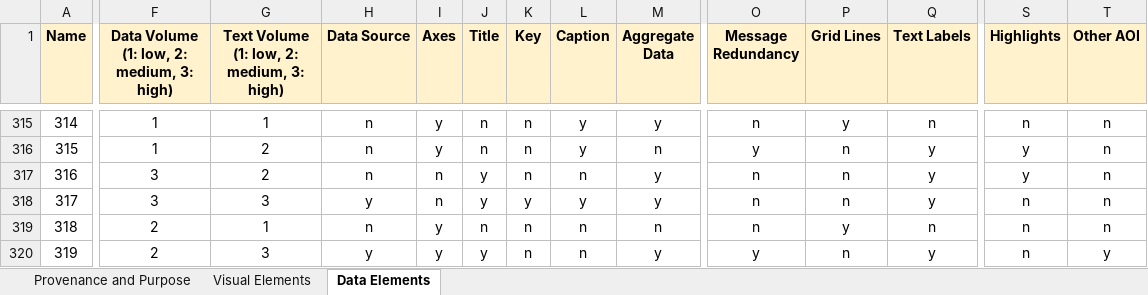
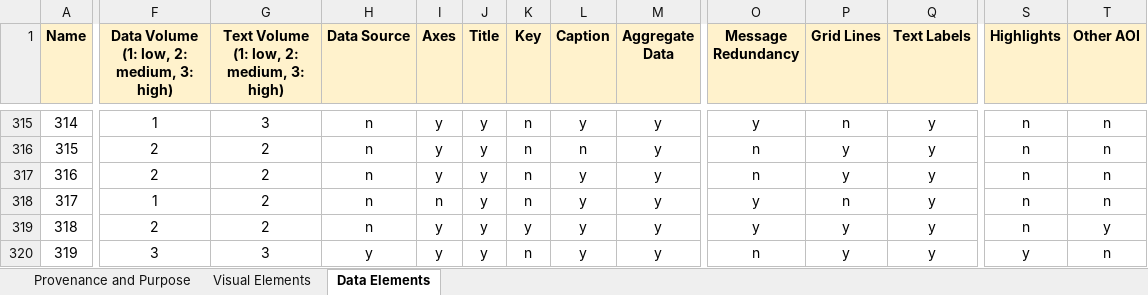
Before and after one commit to aarunku5/Image-or-Information-Vis-2023, an Excel workbook: Stimuli Metadata/500-Stimuli-Metadata.xlsx, sheet Data Elements, drawn as a sheet; only a part is shown, gaps mark what is left out; values as stored, in another font and other column widths than the file's, no borders; the diff covers the shown part only; the diff names each change by its address in the sheet, - before the commit and + after, or states it on an @@ line.

```diff
--- a/Stimuli Metadata/500-Stimuli-Metadata.xlsx (sheet Data Elements)
+++ b/Stimuli Metadata/500-Stimuli-Metadata.xlsx (sheet Data Elements)
-G315: 1
+G315: 3
-J315:J316 (Title): n
+J315:J316 (Title): y
-O315 (Message Redundancy): n
+O315 (Message Redundancy): y
-P315 (Grid Lines): y
+P315 (Grid Lines): n
-Q315 (Text Labels): n
+Q315 (Text Labels): y
-F316: 1
+F316: 2
-L316 (Caption): y
+L316 (Caption): n
-M316 (Aggregate Data): n
+M316 (Aggregate Data): y
-O316 (Message Redundancy): y
+O316 (Message Redundancy): n
-P316:P317 (Grid Lines): n
+P316:P317 (Grid Lines): y
-S316:S317 (Highlights): y
+S316:S317 (Highlights): n
-F317: 3
+F317: 2
-I317 (Axes): n
+I317 (Axes): y
-L317 (Caption): n
+L317 (Caption): y
-F318: 3
+F318: 1
-G318: 3
+G318: 2
-H318 (Data Source): y
+H318 (Data Source): n
-K318 (Key): y
+K318 (Key): n
-O318:O319 (Message Redundancy): n
+O318:O319 (Message Redundancy): y
-G319: 1
+G319: 2
-J319 (Title): n
+J319 (Title): y
-K319 (Key): n
+K319 (Key): y
-L319:L320 (Caption): n
+L319:L320 (Caption): y
-M319 (Aggregate Data): n
+M319 (Aggregate Data): y
-Q319 (Text Labels): n
+Q319 (Text Labels): y
-T319 (Other AOI): n
+T319 (Other AOI): y
-F320: 2
+F320: 3
-O320 (Message Redundancy): y
+O320 (Message Redundancy): n
-P320 (Grid Lines): n
+P320 (Grid Lines): y
-S320 (Highlights): n
+S320 (Highlights): y
-T320 (Other AOI): y
+T320 (Other AOI): n
```
Also changed, not shown: 1135 edited cells elsewhere in this sheet, 1 other file.
